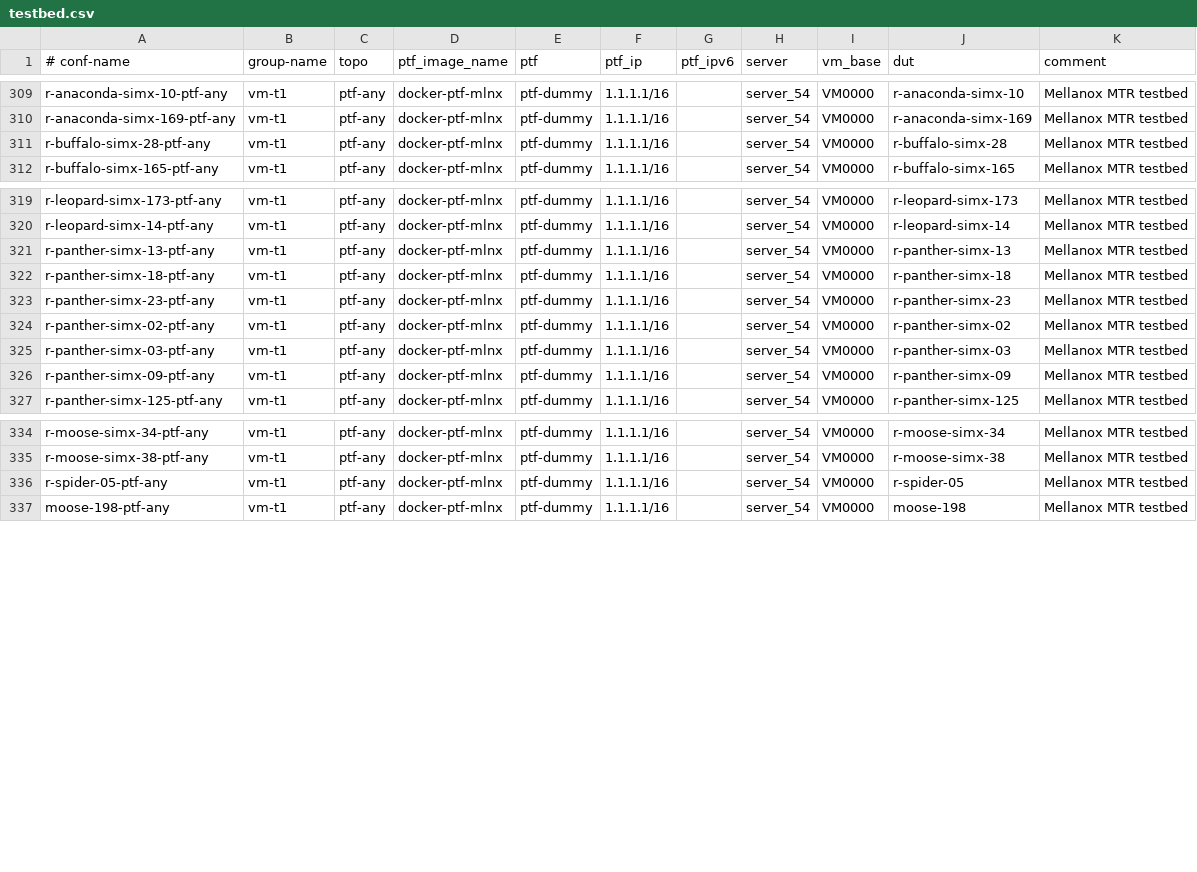
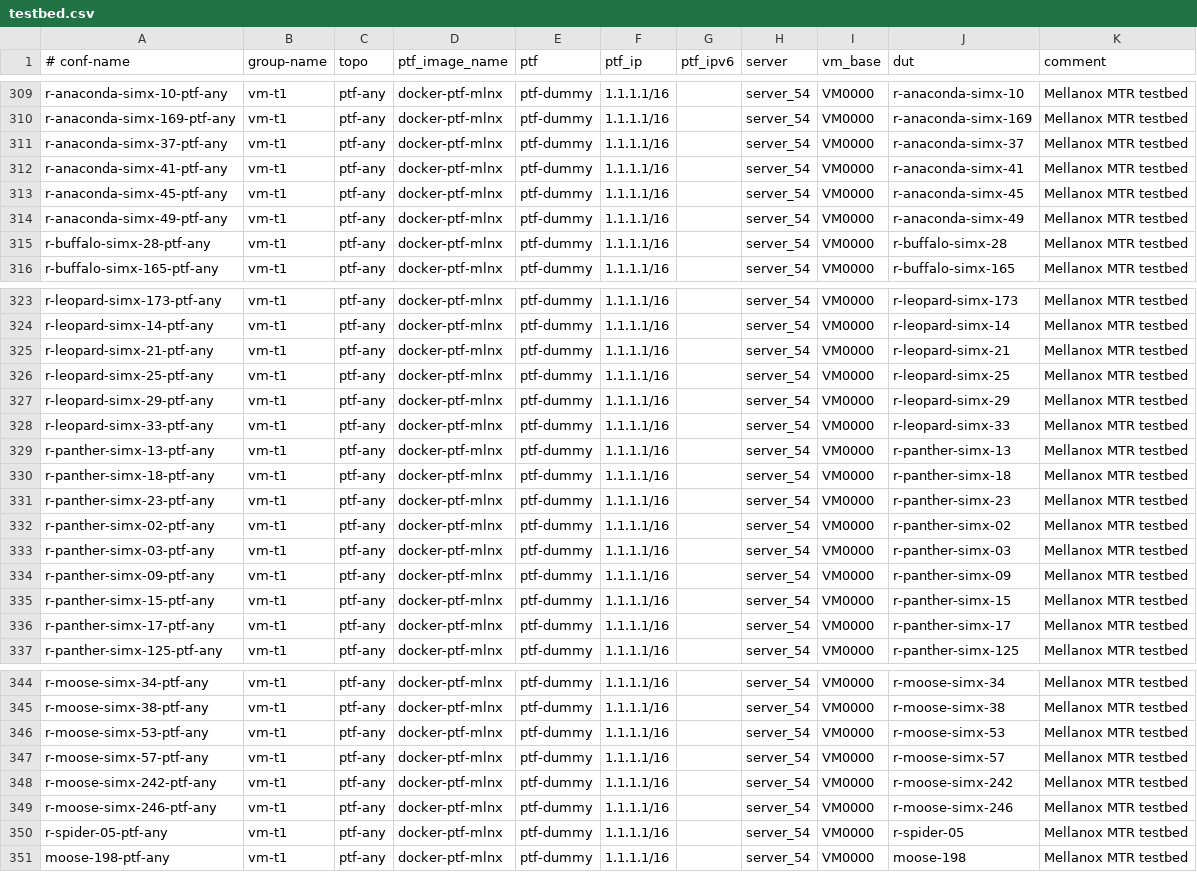
Before and after one commit to echuawu/sonic-mgmt, a CSV file: ansible/testbed.csv, drawn as a sheet; only a part is shown, gaps mark what is left out.

```diff
--- a/ansible/testbed.csv
+++ b/ansible/testbed.csv
@@ -310,2 +310,6 @@ r-anaconda-simx-10-ptf-any,vm-t1,ptf-any,docker-ptf-mlnx,ptf-dummy,1.1.1.1/16,,s
 r-anaconda-simx-169-ptf-any,vm-t1,ptf-any,docker-ptf-mlnx,ptf-dummy,1.1.1.1/16,,server_54,VM0000,r-anaconda-simx-169,Mellanox MTR testbed
+r-anaconda-simx-37-ptf-any,vm-t1,ptf-any,docker-ptf-mlnx,ptf-dummy,1.1.1.1/16,,server_54,VM0000,r-anaconda-simx-37,Mellanox MTR testbed
+r-anaconda-simx-41-ptf-any,vm-t1,ptf-any,docker-ptf-mlnx,ptf-dummy,1.1.1.1/16,,server_54,VM0000,r-anaconda-simx-41,Mellanox MTR testbed
+r-anaconda-simx-45-ptf-any,vm-t1,ptf-any,docker-ptf-mlnx,ptf-dummy,1.1.1.1/16,,server_54,VM0000,r-anaconda-simx-45,Mellanox MTR testbed
+r-anaconda-simx-49-ptf-any,vm-t1,ptf-any,docker-ptf-mlnx,ptf-dummy,1.1.1.1/16,,server_54,VM0000,r-anaconda-simx-49,Mellanox MTR testbed
 r-buffalo-simx-28-ptf-any,vm-t1,ptf-any,docker-ptf-mlnx,ptf-dummy,1.1.1.1/16,,server_54,VM0000,r-buffalo-simx-28,Mellanox MTR testbed
@@ -320,2 +324,6 @@ r-leopard-simx-173-ptf-any,vm-t1,ptf-any,docker-ptf-mlnx,ptf-dummy,1.1.1.1/16,,s
 r-leopard-simx-14-ptf-any,vm-t1,ptf-any,docker-ptf-mlnx,ptf-dummy,1.1.1.1/16,,server_54,VM0000,r-leopard-simx-14,Mellanox MTR testbed
+r-leopard-simx-21-ptf-any,vm-t1,ptf-any,docker-ptf-mlnx,ptf-dummy,1.1.1.1/16,,server_54,VM0000,r-leopard-simx-21,Mellanox MTR testbed
+r-leopard-simx-25-ptf-any,vm-t1,ptf-any,docker-ptf-mlnx,ptf-dummy,1.1.1.1/16,,server_54,VM0000,r-leopard-simx-25,Mellanox MTR testbed
+r-leopard-simx-29-ptf-any,vm-t1,ptf-any,docker-ptf-mlnx,ptf-dummy,1.1.1.1/16,,server_54,VM0000,r-leopard-simx-29,Mellanox MTR testbed
+r-leopard-simx-33-ptf-any,vm-t1,ptf-any,docker-ptf-mlnx,ptf-dummy,1.1.1.1/16,,server_54,VM0000,r-leopard-simx-33,Mellanox MTR testbed
 r-panther-simx-13-ptf-any,vm-t1,ptf-any,docker-ptf-mlnx,ptf-dummy,1.1.1.1/16,,server_54,VM0000,r-panther-simx-13,Mellanox MTR testbed
@@ -326,2 +334,4 @@ r-panther-simx-03-ptf-any,vm-t1,ptf-any,docker-ptf-mlnx,ptf-dummy,1.1.1.1/16,,se
 r-panther-simx-09-ptf-any,vm-t1,ptf-any,docker-ptf-mlnx,ptf-dummy,1.1.1.1/16,,server_54,VM0000,r-panther-simx-09,Mellanox MTR testbed
+r-panther-simx-15-ptf-any,vm-t1,ptf-any,docker-ptf-mlnx,ptf-dummy,1.1.1.1/16,,server_54,VM0000,r-panther-simx-15,Mellanox MTR testbed
+r-panther-simx-17-ptf-any,vm-t1,ptf-any,docker-ptf-mlnx,ptf-dummy,1.1.1.1/16,,server_54,VM0000,r-panther-simx-17,Mellanox MTR testbed
 r-panther-simx-125-ptf-any,vm-t1,ptf-any,docker-ptf-mlnx,ptf-dummy,1.1.1.1/16,,server_54,VM0000,r-panther-simx-125,Mellanox MTR testbed
@@ -335,2 +345,6 @@ r-moose-simx-34-ptf-any,vm-t1,ptf-any,docker-ptf-mlnx,ptf-dummy,1.1.1.1/16,,serv
 r-moose-simx-38-ptf-any,vm-t1,ptf-any,docker-ptf-mlnx,ptf-dummy,1.1.1.1/16,,server_54,VM0000,r-moose-simx-38,Mellanox MTR testbed
+r-moose-simx-53-ptf-any,vm-t1,ptf-any,docker-ptf-mlnx,ptf-dummy,1.1.1.1/16,,server_54,VM0000,r-moose-simx-53,Mellanox MTR testbed
+r-moose-simx-57-ptf-any,vm-t1,ptf-any,docker-ptf-mlnx,ptf-dummy,1.1.1.1/16,,server_54,VM0000,r-moose-simx-57,Mellanox MTR testbed
+r-moose-simx-242-ptf-any,vm-t1,ptf-any,docker-ptf-mlnx,ptf-dummy,1.1.1.1/16,,server_54,VM0000,r-moose-simx-242,Mellanox MTR testbed
+r-moose-simx-246-ptf-any,vm-t1,ptf-any,docker-ptf-mlnx,ptf-dummy,1.1.1.1/16,,server_54,VM0000,r-moose-simx-246,Mellanox MTR testbed
 r-spider-05-ptf-any,vm-t1,ptf-any,docker-ptf-mlnx,ptf-dummy,1.1.1.1/16,,server_54,VM0000,r-spider-05,Mellanox MTR testbed
```
Also changed, not shown: 3 other files.
